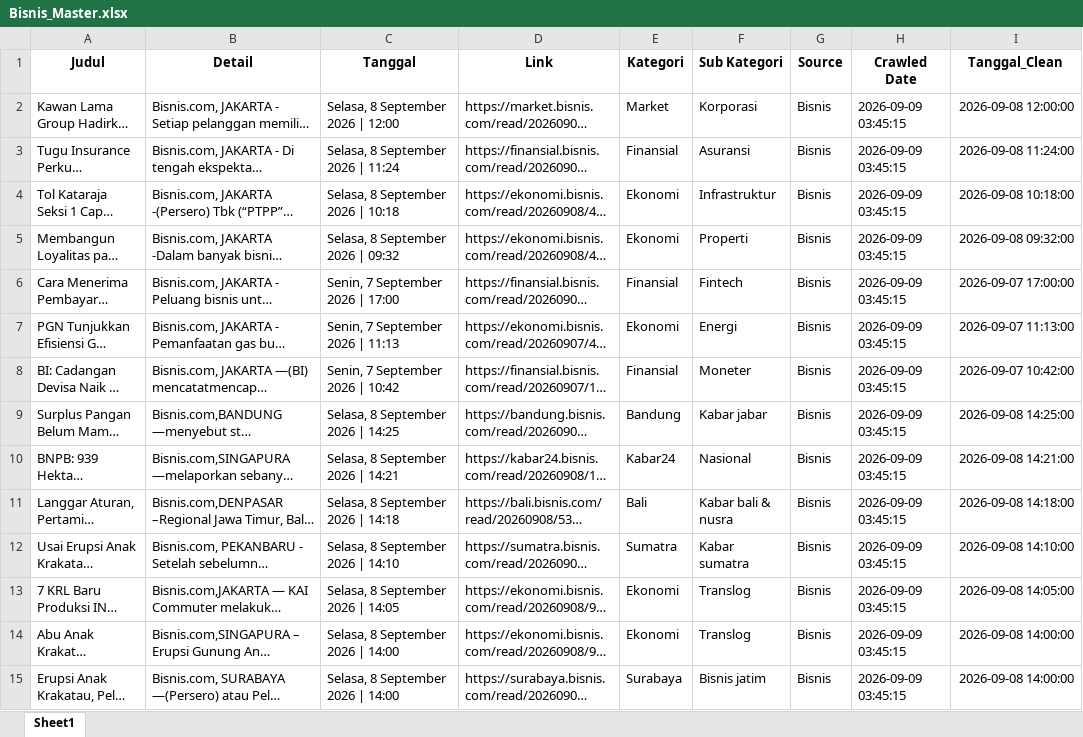
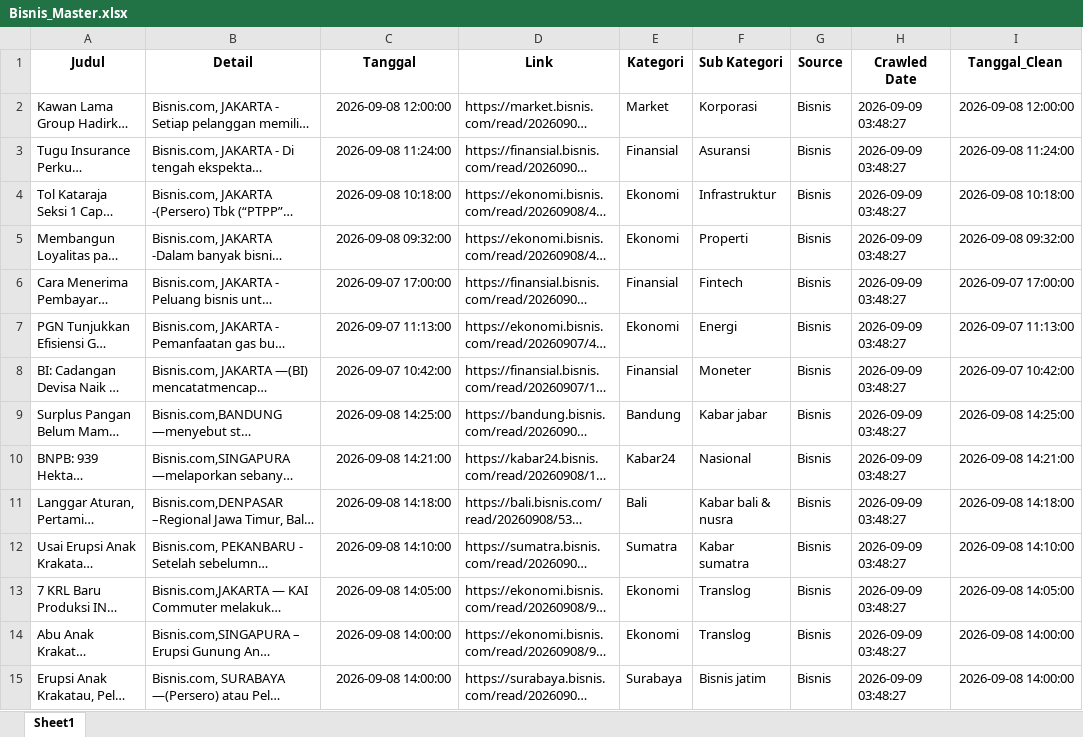
Before and after one commit to crmkorpo-netizen/scrape_bisnis_v2, an Excel workbook: Bisnis_Master.xlsx, sheet Sheet1, drawn as a sheet; only a part is shown; long unchanged cells end in …; values as stored, in another font and other column widths than the file's, no borders; the diff covers the shown part only; the diff names each change by its address in the sheet, - before the commit and + after, or states it on an @@ line.

```diff
--- a/Bisnis_Master.xlsx (sheet Sheet1)
+++ b/Bisnis_Master.xlsx (sheet Sheet1)
-C2 (Tanggal): Selasa, 8 September 2026 | 12:00
+C2 (Tanggal): 2026-09-08 12:00:00
-H2:H15 (Crawled Date): 2026-09-09 03:45:15
+H2:H15 (Crawled Date): 2026-09-09 03:48:27
-C3 (Tanggal): Selasa, 8 September 2026 | 11:24
+C3 (Tanggal): 2026-09-08 11:24:00
-C4 (Tanggal): Selasa, 8 September 2026 | 10:18
+C4 (Tanggal): 2026-09-08 10:18:00
-C5 (Tanggal): Selasa, 8 September 2026 | 09:32
+C5 (Tanggal): 2026-09-08 09:32:00
-C6 (Tanggal): Senin, 7 September 2026 | 17:00
+C6 (Tanggal): 2026-09-07 17:00:00
-C7 (Tanggal): Senin, 7 September 2026 | 11:13
+C7 (Tanggal): 2026-09-07 11:13:00
-C8 (Tanggal): Senin, 7 September 2026 | 10:42
+C8 (Tanggal): 2026-09-07 10:42:00
-C9 (Tanggal): Selasa, 8 September 2026 | 14:25
+C9 (Tanggal): 2026-09-08 14:25:00
-C10 (Tanggal): Selasa, 8 September 2026 | 14:21
+C10 (Tanggal): 2026-09-08 14:21:00
-C11 (Tanggal): Selasa, 8 September 2026 | 14:18
+C11 (Tanggal): 2026-09-08 14:18:00
-C12 (Tanggal): Selasa, 8 September 2026 | 14:10
+C12 (Tanggal): 2026-09-08 14:10:00
-C13 (Tanggal): Selasa, 8 September 2026 | 14:05
+C13 (Tanggal): 2026-09-08 14:05:00
-C14:C15 (Tanggal): Selasa, 8 September 2026 | 14:00
+C14:C15 (Tanggal): 2026-09-08 14:00:00
```
Also changed, not shown: 1016 edited cells elsewhere in this sheet, Bisnis_Master_20260909.xlsx.
